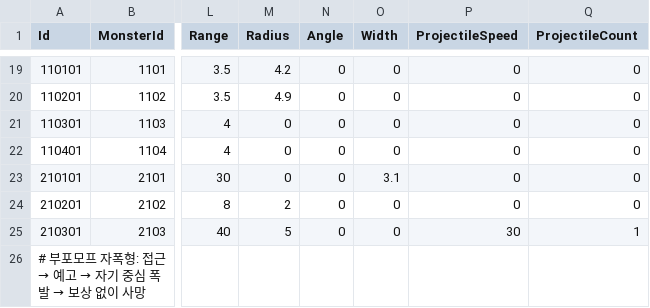
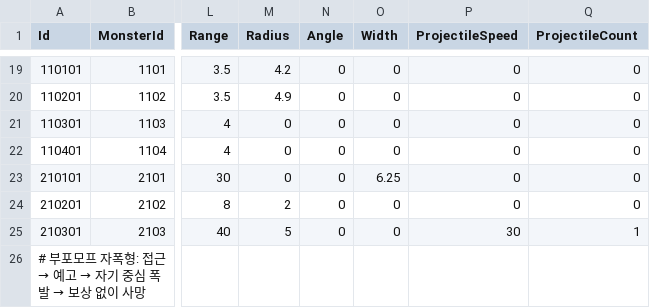
Before and after one commit to KooHoo-Dev/3rd_3D_1-3D-Project-team_even, a TSV file: Assets/StreamingAssets/Tables/MonsterAttackTable.tsv, drawn as a sheet; only a part is shown, gaps mark what is left out; the diff names each change by its address in the sheet, - before the commit and + after, or states it on an @@ line.

Commit message:
Chore: 엘리트 돌진형 몬스터 피격 범위가 안 맞는 문제 해결

```diff
--- a/Assets/StreamingAssets/Tables/MonsterAttackTable.tsv
+++ b/Assets/StreamingAssets/Tables/MonsterAttackTable.tsv
-O23 (Width): 3.1
+O23 (Width): 6.25
```
